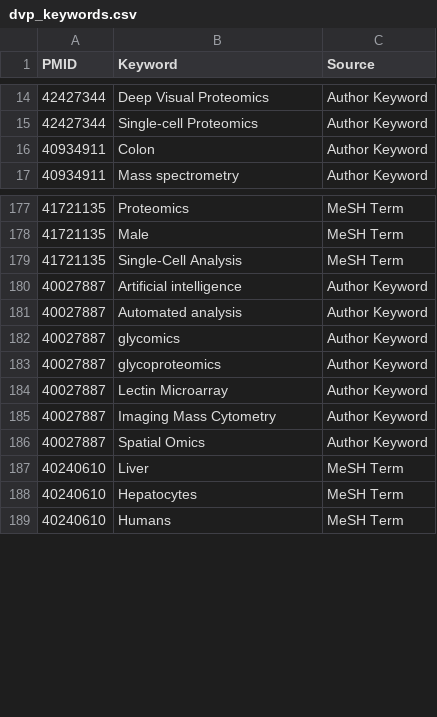
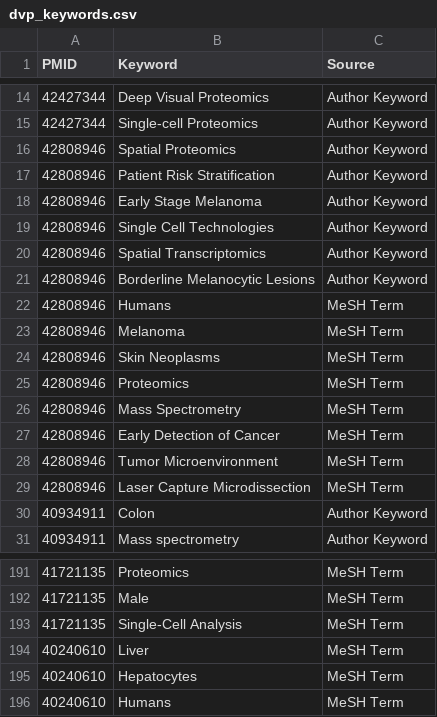
Before and after one commit to josenimo/DVP-dashboard, a CSV file: dvp_keywords.csv, drawn as a sheet; only a part is shown, gaps mark what is left out; the diff covers the shown part only.

```diff
--- a/dvp_keywords.csv
+++ b/dvp_keywords.csv
@@ -15,2 +15,16 @@ PMID,Keyword,Source
 42427344,Single‐cell Proteomics,Author Keyword
+42808946,Spatial Proteomics,Author Keyword
+42808946,Patient Risk Stratification,Author Keyword
+42808946,Early Stage Melanoma,Author Keyword
+42808946,Single Cell Technologies,Author Keyword
+42808946,Spatial Transcriptomics,Author Keyword
+42808946,Borderline Melanocytic Lesions,Author Keyword
+42808946,Humans,MeSH Term
+42808946,Melanoma,MeSH Term
+42808946,Skin Neoplasms,MeSH Term
+42808946,Proteomics,MeSH Term
+42808946,Mass Spectrometry,MeSH Term
+42808946,Early Detection of Cancer,MeSH Term
+42808946,Tumor Microenvironment,MeSH Term
+42808946,Laser Capture Microdissection,MeSH Term
 40934911,Colon,Author Keyword
@@ -179,9 +193,2 @@ PMID,Keyword,Source
 41721135,Single-Cell Analysis,MeSH Term
-40027887,Artificial intelligence,Author Keyword
-40027887,Automated analysis,Author Keyword
-40027887,glycomics,Author Keyword
-40027887,glycoproteomics,Author Keyword
-40027887,Lectin Microarray,Author Keyword
-40027887,Imaging Mass Cytometry,Author Keyword
-40027887,Spatial Omics,Author Keyword
 40240610,Liver,MeSH Term
```
Also changed, not shown: 1 moved row elsewhere in this file, deep_visual_proteomics_papers.csv, dvp_authors.csv, 11 other files.
